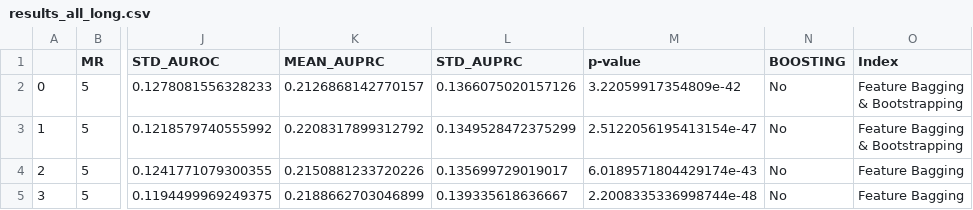
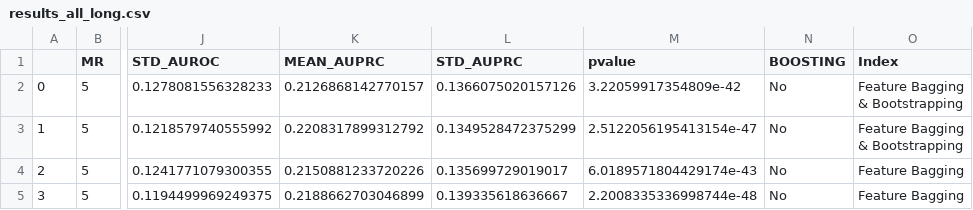
Before and after one commit to MehakBindra/treeGRN, a CSV file: results/results_all_long.csv, drawn as a sheet; only a part is shown, gaps mark what is left out; the diff names each change by its address in the sheet, - before the commit and + after, or states it on an @@ line.

```diff
--- a/results/results_all_long.csv
+++ b/results/results_all_long.csv
-M1: p-value
+M1: pvalue
```
Also changed, not shown: results/100_mr_50_cond/grn_roc_baseline.csv, results/40_mr_50_cond/grn_roc_baseline.csv, 13 other files.
